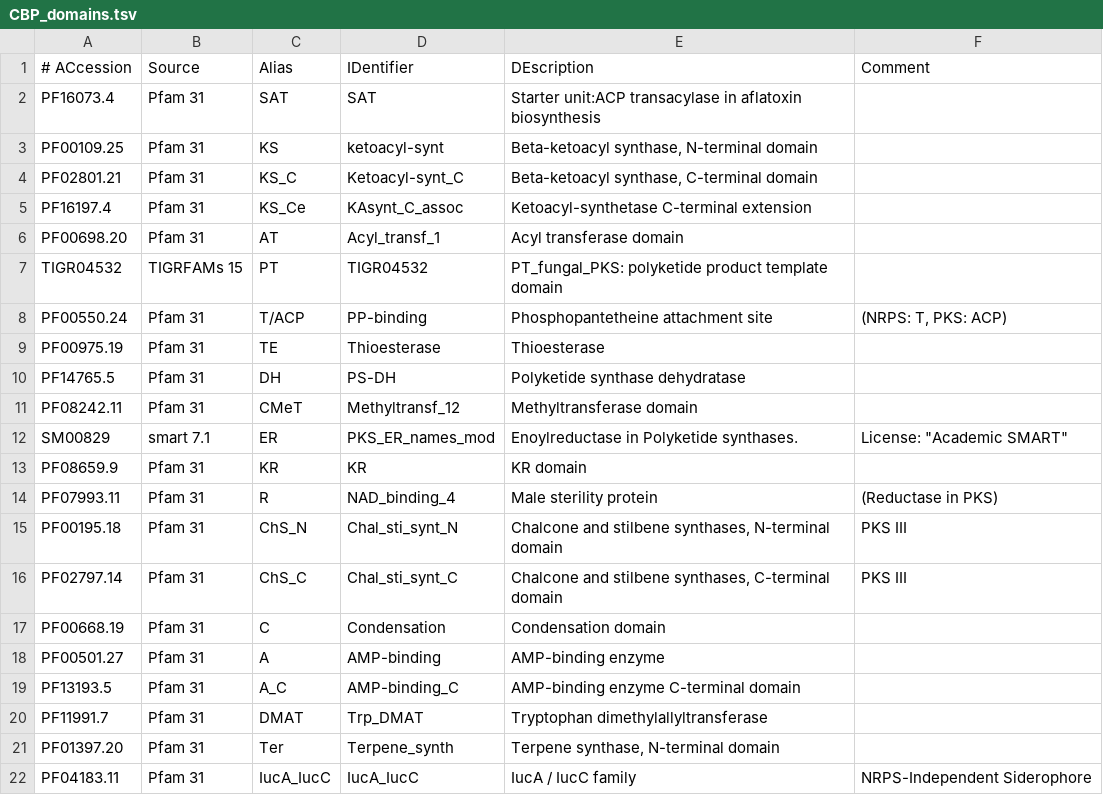
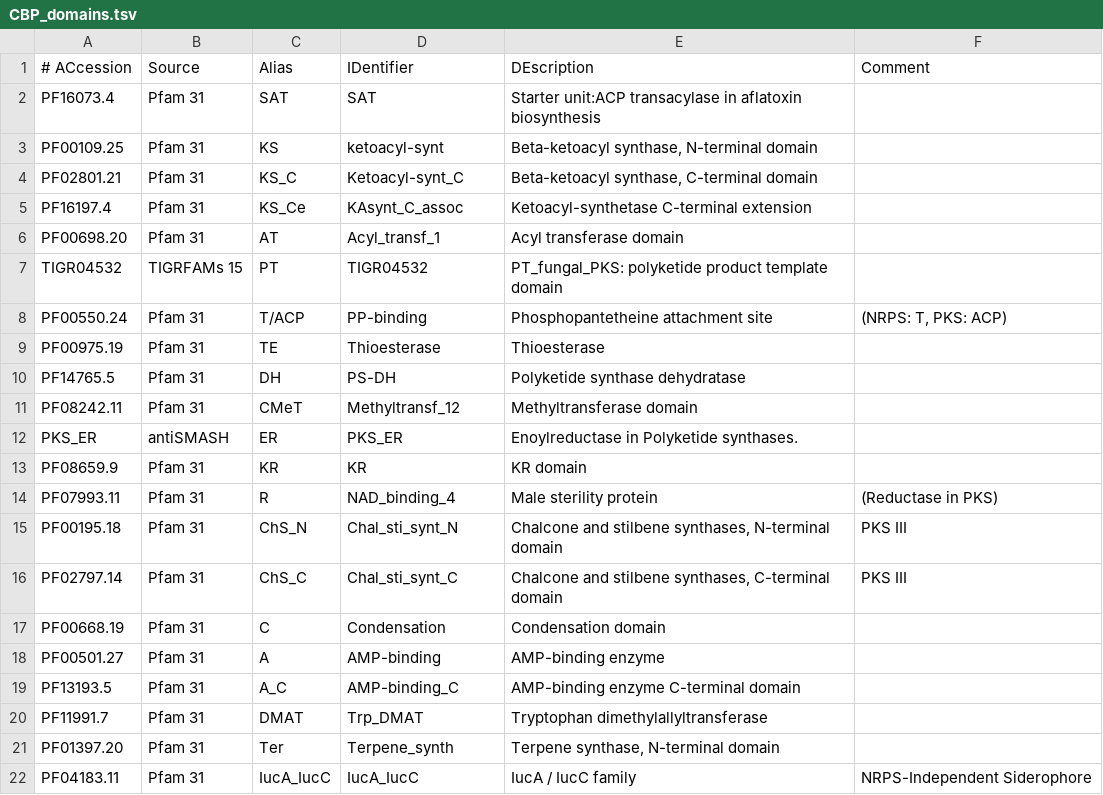
Before and after one commit to jorgecnavarrom/BGClib, a TSV file: BGClib/data/CBP_domains.tsv, drawn as a sheet; removed rows and columns are numbered as before the commit, all else as after; the diff names each change by its address in the sheet, - before the commit and + after, or states it on an @@ line.

```diff
--- a/BGClib/data/CBP_domains.tsv
+++ b/BGClib/data/CBP_domains.tsv
-row 12: SM00829 | smart 7.1 | ER | PKS_ER_names_mod | Enoylreductase in Polyketide synthases. | License: "Academic SMART"
+row 12: PKS_ER | antiSMASH | ER | PKS_ER | Enoylreductase in Polyketide synthases.
```
Also changed, not shown: BGClib/data/SM_domain_roles.tsv, BGClib/data/domain_color_file_ID.tsv, 4 other files.
